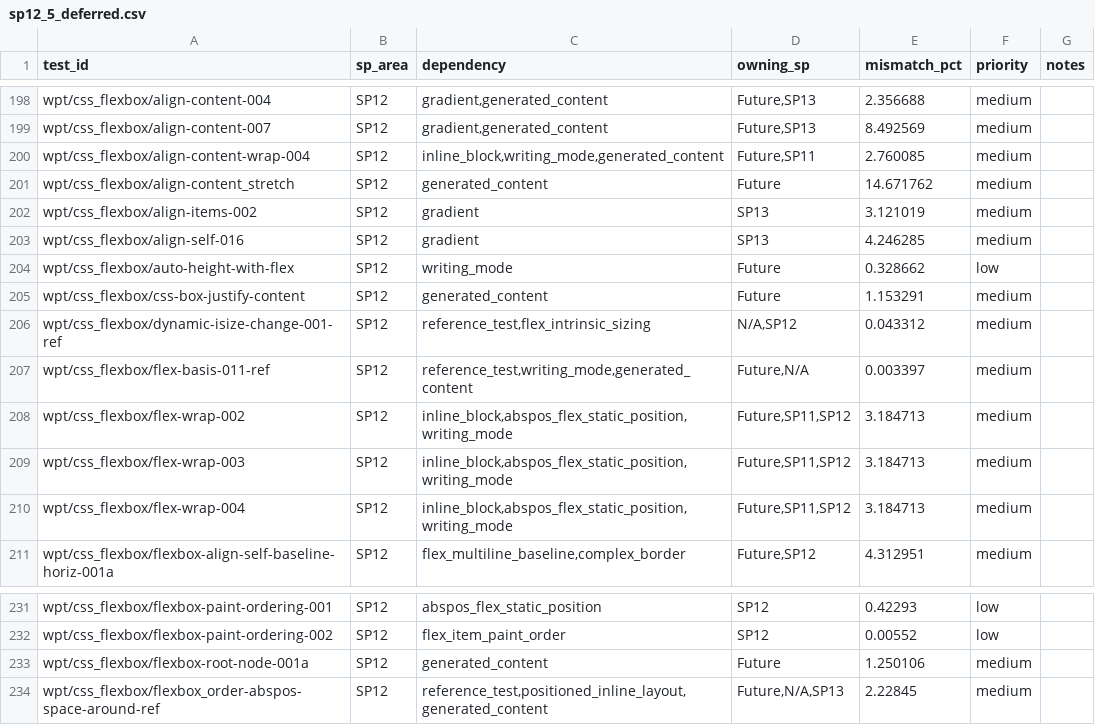
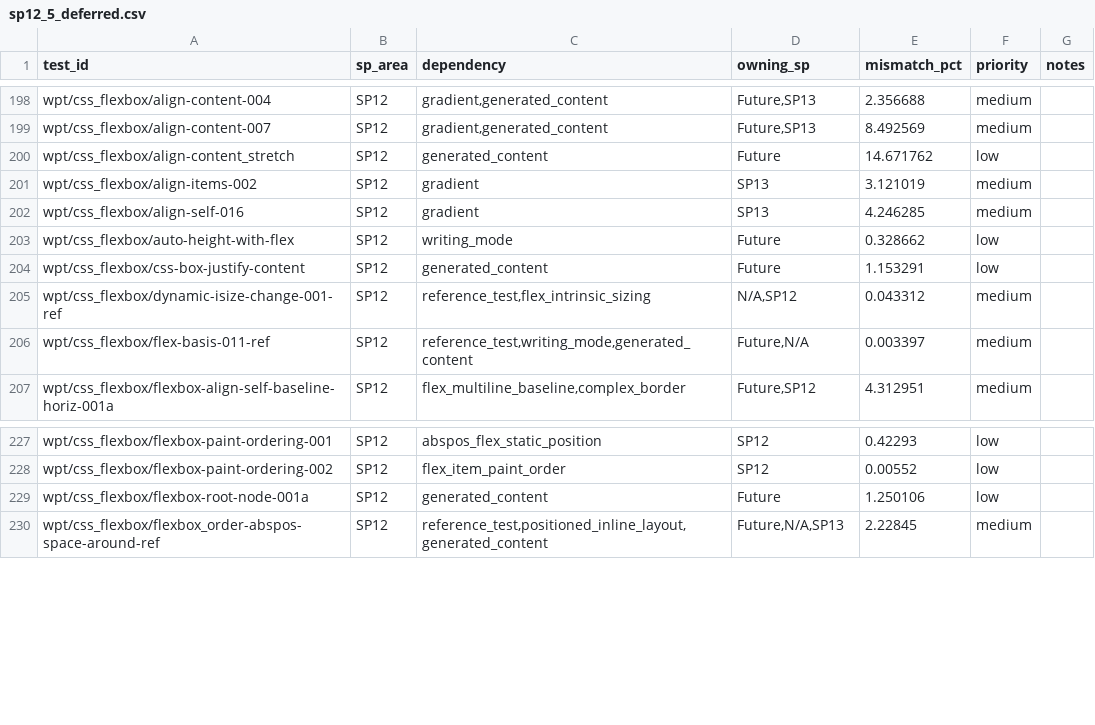
Before and after one commit to zhuowcui/open-ui, a CSV file: tools/accountability/data/sp12_5_deferred.csv, drawn as a sheet; only a part is shown, gaps mark what is left out.

Commit message:
feat: close SP17 W1N column flex fit-content sizing

```diff
--- a/tools/accountability/data/sp12_5_deferred.csv
+++ b/tools/accountability/data/sp12_5_deferred.csv
@@ -199,4 +199,3 @@ wpt/css_flexbox/align-content-004,SP12,"gradient,generated_content","Future,SP13
 wpt/css_flexbox/align-content-007,SP12,"gradient,generated_content","Future,SP13",8.492569,medium,
-wpt/css_flexbox/align-content-wrap-004,SP12,"inline_block,writing_mode,generated_content","Future,SP11",2.760085,medium,
-wpt/css_flexbox/align-content_stretch,SP12,generated_content,Future,14.671762,medium,
+wpt/css_flexbox/align-content_stretch,SP12,generated_content,Future,14.671762,low,
 wpt/css_flexbox/align-items-002,SP12,gradient,SP13,3.121019,medium,
@@ -204,8 +203,5 @@ wpt/css_flexbox/align-self-016,SP12,gradient,SP13,4.246285,medium,
 wpt/css_flexbox/auto-height-with-flex,SP12,writing_mode,Future,0.328662,low,
-wpt/css_flexbox/css-box-justify-content,SP12,generated_content,Future,1.153291,medium,
+wpt/css_flexbox/css-box-justify-content,SP12,generated_content,Future,1.153291,low,
 wpt/css_flexbox/dynamic-isize-change-001-ref,SP12,"reference_test,flex_intrinsic_sizing","N/A,SP12",0.043312,medium,
 wpt/css_flexbox/flex-basis-011-ref,SP12,"reference_test,writing_mode,generated_content","Future,N/A",0.003397,medium,
-wpt/css_flexbox/flex-wrap-002,SP12,"inline_block,abspos_flex_static_position,writing_mode","Future,SP11,SP12",3.184713,medium,
-wpt/css_flexbox/flex-wrap-003,SP12,"inline_block,abspos_flex_static_position,writing_mode","Future,SP11,SP12",3.184713,medium,
-wpt/css_flexbox/flex-wrap-004,SP12,"inline_block,abspos_flex_static_position,writing_mode","Future,SP11,SP12",3.184713,medium,
 wpt/css_flexbox/flexbox-align-self-baseline-horiz-001a,SP12,"flex_multiline_baseline,complex_border","Future,SP12",4.312951,medium,
@@ -232,3 +228,3 @@ wpt/css_flexbox/flexbox-paint-ordering-001,SP12,abspos_flex_static_position,SP12
 wpt/css_flexbox/flexbox-paint-ordering-002,SP12,flex_item_paint_order,SP12,0.00552,low,
-wpt/css_flexbox/flexbox-root-node-001a,SP12,generated_content,Future,1.250106,medium,
+wpt/css_flexbox/flexbox-root-node-001a,SP12,generated_content,Future,1.250106,low,
 wpt/css_flexbox/flexbox_order-abspos-space-around-ref,SP12,"reference_test,positioned_inline_layout,generated_content","Future,N/A,SP13",2.22845,medium,
```
Also changed, not shown: docs/memory/index.tsv, 23 other files.
